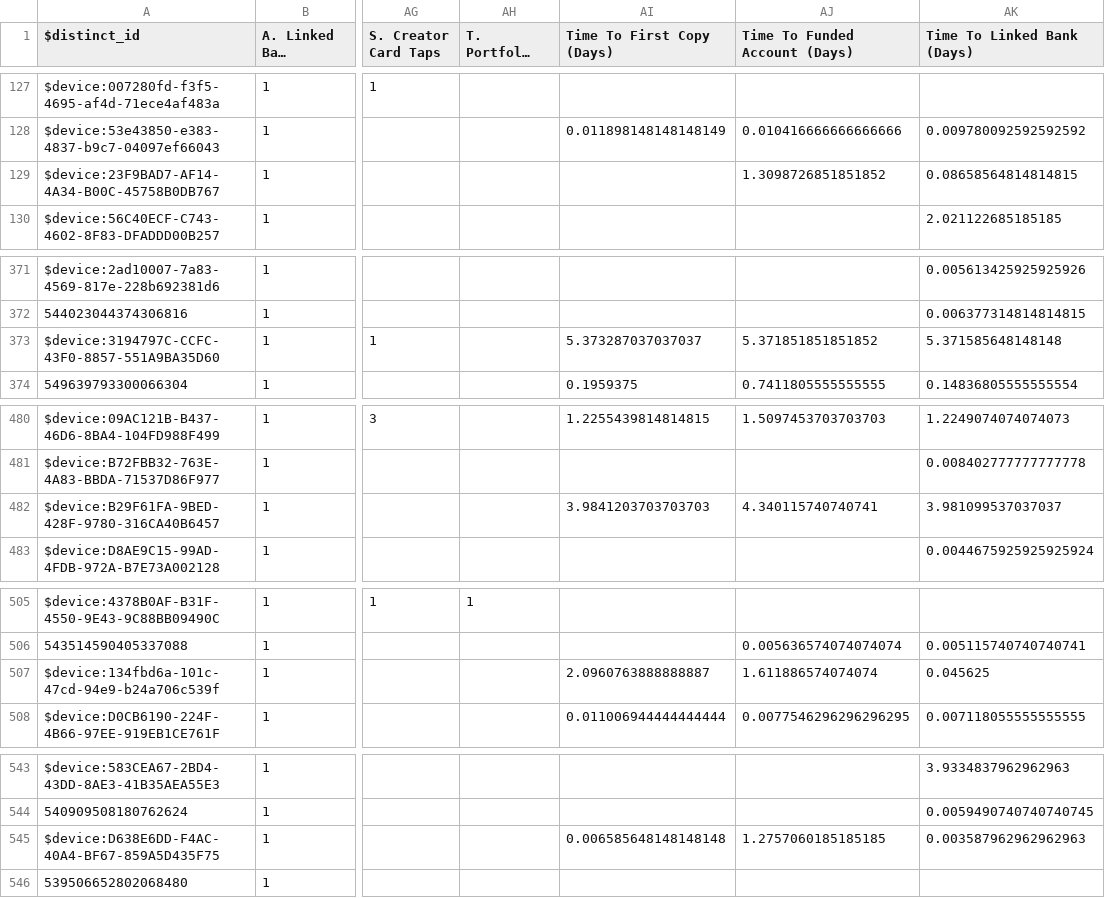
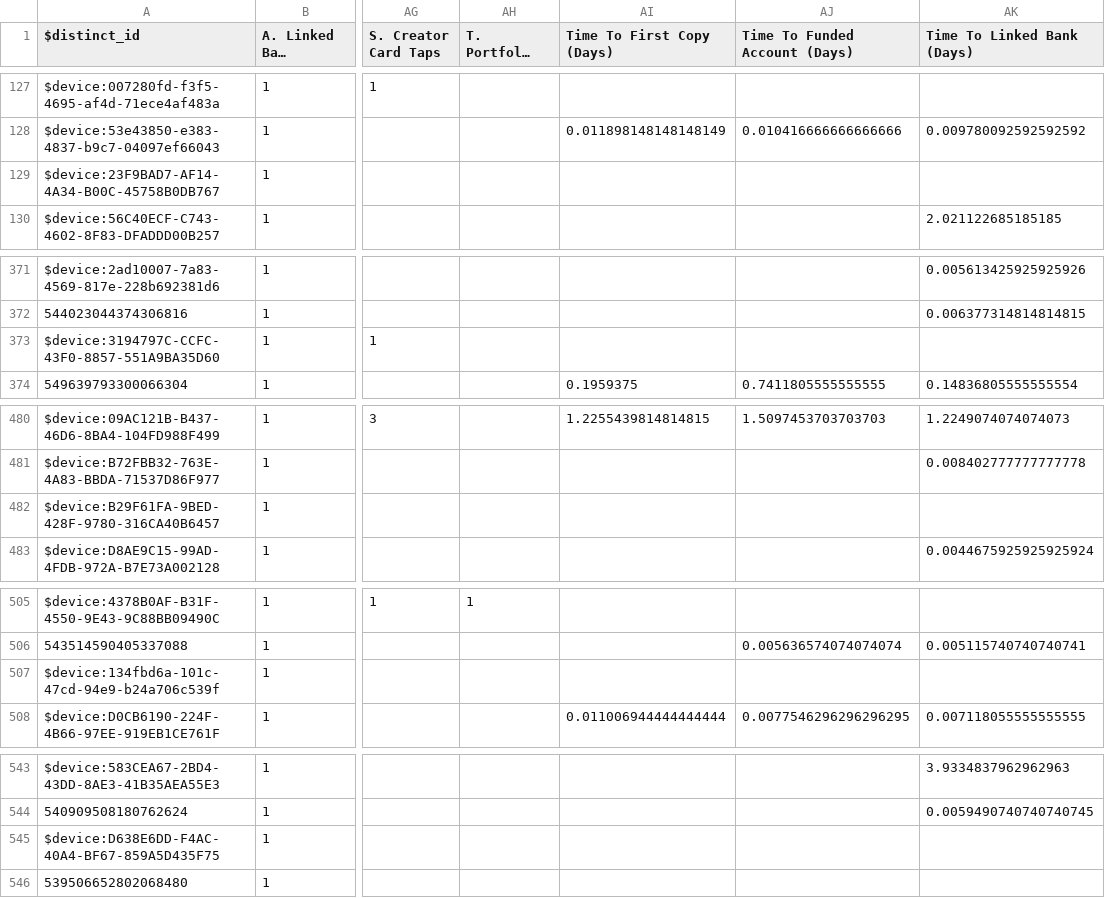
Before and after one commit to zackbabin/dub_analysis_tool, a CSV file: data/Main_Analysis_File.csv, drawn as a sheet; only a part is shown, gaps mark what is left out; long unchanged cells end in …; the diff covers the shown part only; the diff names each change by its address in the sheet, - before the commit and + after, or states it on an @@ line.

```diff
--- a/data/Main_Analysis_File.csv
+++ b/data/Main_Analysis_File.csv
-AJ129 (Time To Funded Account (Days)): 1.3098726851851852
+AJ129 (Time To Funded Account (Days)): (empty)
-AK129 (Time To Linked Bank (Days)): 0.08658564814814815
+AK129 (Time To Linked Bank (Days)): (empty)
-AI373 (Time To First Copy (Days)): 5.373287037037037
+AI373 (Time To First Copy (Days)): (empty)
-AJ373 (Time To Funded Account (Days)): 5.371851851851852
+AJ373 (Time To Funded Account (Days)): (empty)
-AK373 (Time To Linked Bank (Days)): 5.371585648148148
+AK373 (Time To Linked Bank (Days)): (empty)
-AI482 (Time To First Copy (Days)): 3.9841203703703703
+AI482 (Time To First Copy (Days)): (empty)
-AJ482 (Time To Funded Account (Days)): 4.340115740740741
+AJ482 (Time To Funded Account (Days)): (empty)
-AK482 (Time To Linked Bank (Days)): 3.981099537037037
+AK482 (Time To Linked Bank (Days)): (empty)
-AI507 (Time To First Copy (Days)): 2.0960763888888887
+AI507 (Time To First Copy (Days)): (empty)
-AJ507 (Time To Funded Account (Days)): 1.611886574074074
+AJ507 (Time To Funded Account (Days)): (empty)
-AK507 (Time To Linked Bank (Days)): 0.045625
+AK507 (Time To Linked Bank (Days)): (empty)
-AI545 (Time To First Copy (Days)): 0.006585648148148148
+AI545 (Time To First Copy (Days)): (empty)
-AJ545 (Time To Funded Account (Days)): 1.2757060185185185
+AJ545 (Time To Funded Account (Days)): (empty)
-AK545 (Time To Linked Bank (Days)): 0.003587962962962963
+AK545 (Time To Linked Bank (Days)): (empty)
```
Also changed, not shown: 38 edited cells elsewhere in this file, 3 other files.
